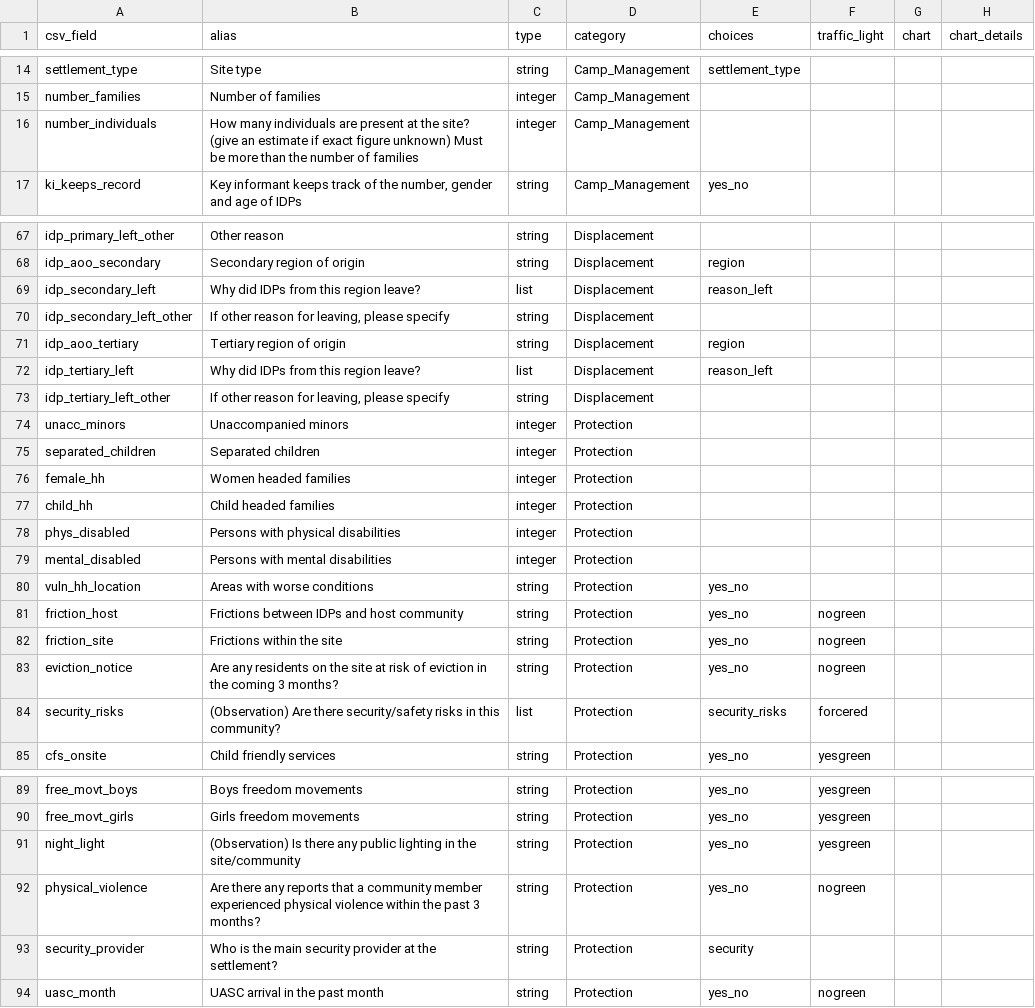
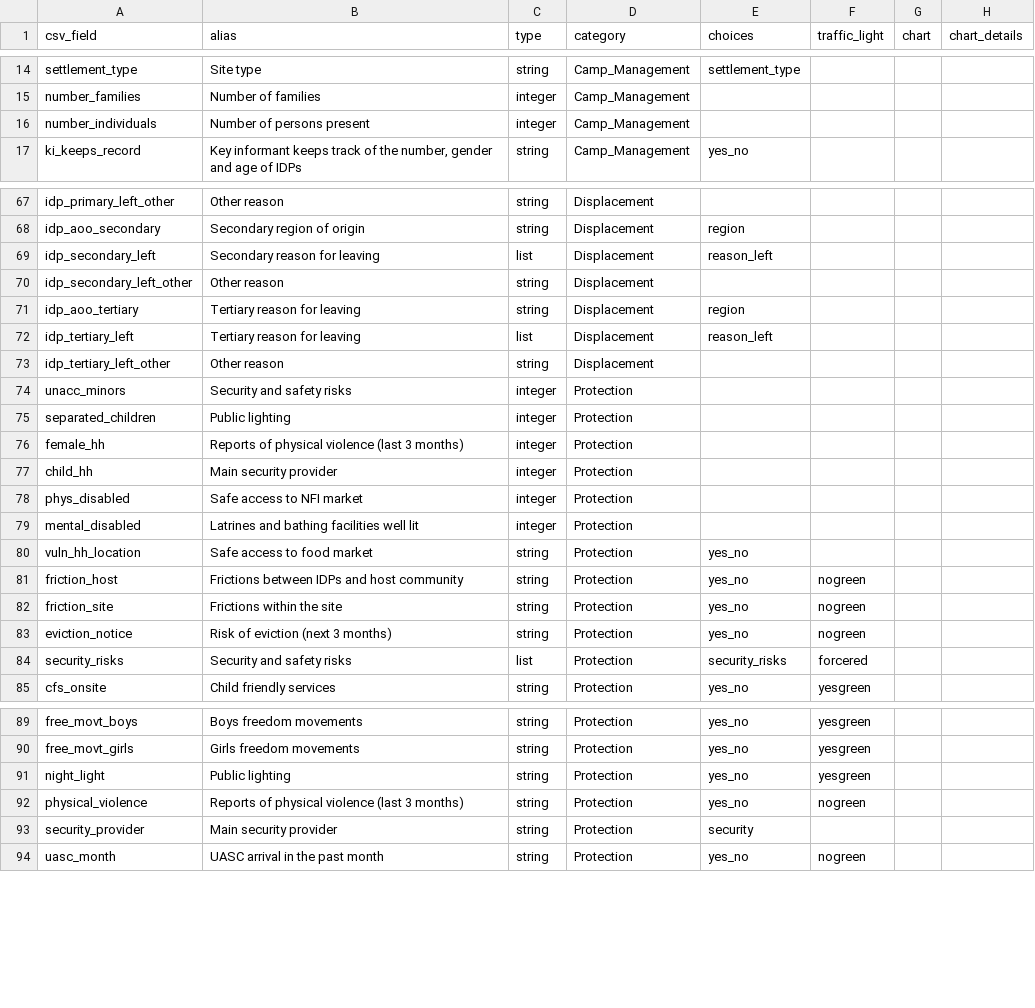
Before and after one commit to CartONG/OPSMAP, a CSV file: data/fields.csv, drawn as a sheet; only a part is shown, gaps mark what is left out; the diff covers the shown part only.

Commit message:
added aliases

```diff
--- a/data/fields.csv
+++ b/data/fields.csv
@@ -15,3 +15,3 @@ settlement_type,Site type,string,Camp_Management,settlement_type,,,
 number_families,Number of families,integer,Camp_Management,,,,
-number_individuals,How many individuals are present at the site? (give an estimate if exact figure unknown) Must be more than the number of families,integer,Camp_Management,,,,
+number_individuals,Number of persons present,integer,Camp_Management,,,,
 ki_keeps_record,"Key informant keeps track of the number, gender and age of IDPs",string,Camp_Management,yes_no,,,
@@ -68,18 +68,18 @@ idp_primary_left_other,Other reason ,string,Displacement,,,,
 idp_aoo_secondary,Secondary region of origin,string,Displacement,region,,,
-idp_secondary_left,Why did IDPs from this region leave?,list,Displacement,reason_left,,,
-idp_secondary_left_other,"If other reason for leaving, please specify",string,Displacement,,,,
-idp_aoo_tertiary,Tertiary region of origin,string,Displacement,region,,,
-idp_tertiary_left,Why did IDPs from this region leave?,list,Displacement,reason_left,,,
-idp_tertiary_left_other,"If other reason for leaving, please specify",string,Displacement,,,,
-unacc_minors,Unaccompanied minors,integer,Protection,,,,
-separated_children,Separated children,integer,Protection,,,,
-female_hh,Women headed families,integer,Protection,,,,
-child_hh,Child headed families,integer,Protection,,,,
-phys_disabled,Persons with physical disabilities,integer,Protection,,,,
-mental_disabled,Persons with mental disabilities,integer,Protection,,,,
-vuln_hh_location,Areas with worse conditions,string,Protection,yes_no,,,
+idp_secondary_left,Secondary reason for leaving,list,Displacement,reason_left,,,
+idp_secondary_left_other,Other reason ,string,Displacement,,,,
+idp_aoo_tertiary,Tertiary reason for leaving,string,Displacement,region,,,
+idp_tertiary_left,Tertiary reason for leaving,list,Displacement,reason_left,,,
+idp_tertiary_left_other,Other reason ,string,Displacement,,,,
+unacc_minors,Security and safety risks,integer,Protection,,,,
+separated_children,Public lighting,integer,Protection,,,,
+female_hh,Reports of physical violence (last 3 months),integer,Protection,,,,
+child_hh,Main security provider,integer,Protection,,,,
+phys_disabled,Safe access to NFI market,integer,Protection,,,,
+mental_disabled,Latrines and bathing facilities well lit,integer,Protection,,,,
+vuln_hh_location,Safe access to food market,string,Protection,yes_no,,,
 friction_host,Frictions between IDPs and host community,string,Protection,yes_no,nogreen,,
 friction_site,Frictions within the site,string,Protection,yes_no,nogreen,,
-eviction_notice,Are any residents on the site at risk of eviction in the coming 3 months?,string,Protection,yes_no,nogreen,,
-security_risks,(Observation) Are there security/safety risks in this community? ,list,Protection,security_risks,forcered,,
+eviction_notice,Risk of eviction (next 3 months),string,Protection,yes_no,nogreen,,
+security_risks,Security and safety risks,list,Protection,security_risks,forcered,,
 cfs_onsite,Child friendly services,string,Protection,yes_no,yesgreen,,
@@ -90,5 +90,5 @@ free_movt_boys,Boys freedom movements,string,Protection,yes_no,yesgreen,,
 free_movt_girls,Girls freedom movements,string,Protection,yes_no,yesgreen,,
-night_light,(Observation) Is there any public lighting in the site/community ,string,Protection,yes_no,yesgreen,,
-physical_violence,Are there any reports that a community member experienced physical violence within the past 3 months? ,string,Protection,yes_no,nogreen,,
-security_provider,Who is the main security provider at the settlement? ,string,Protection,security,,,
+night_light,Public lighting,string,Protection,yes_no,yesgreen,,
+physical_violence,Reports of physical violence (last 3 months),string,Protection,yes_no,nogreen,,
+security_provider,Main security provider,string,Protection,security,,,
 uasc_month,UASC arrival in the past month,string,Protection,yes_no,nogreen,,
```
Also changed, not shown: 4 edited cells elsewhere in this file.
